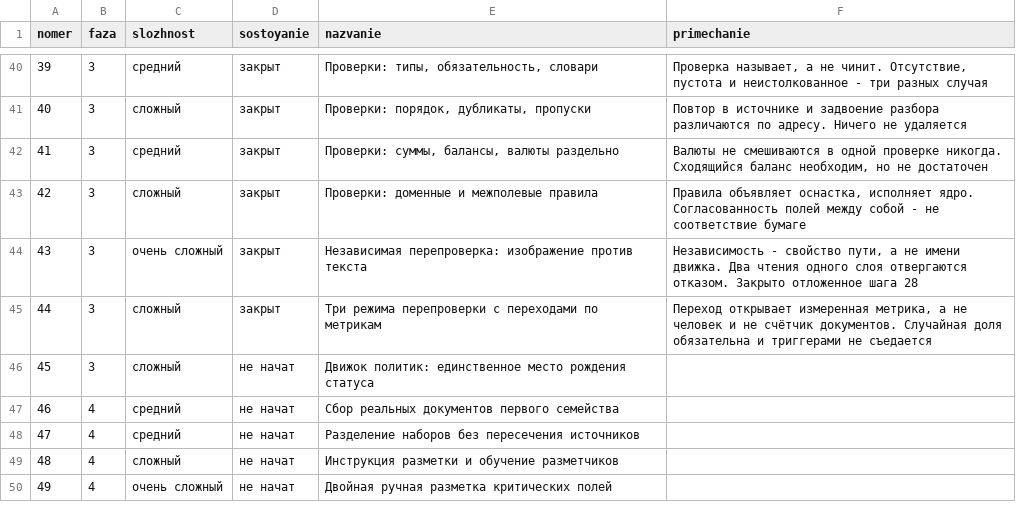
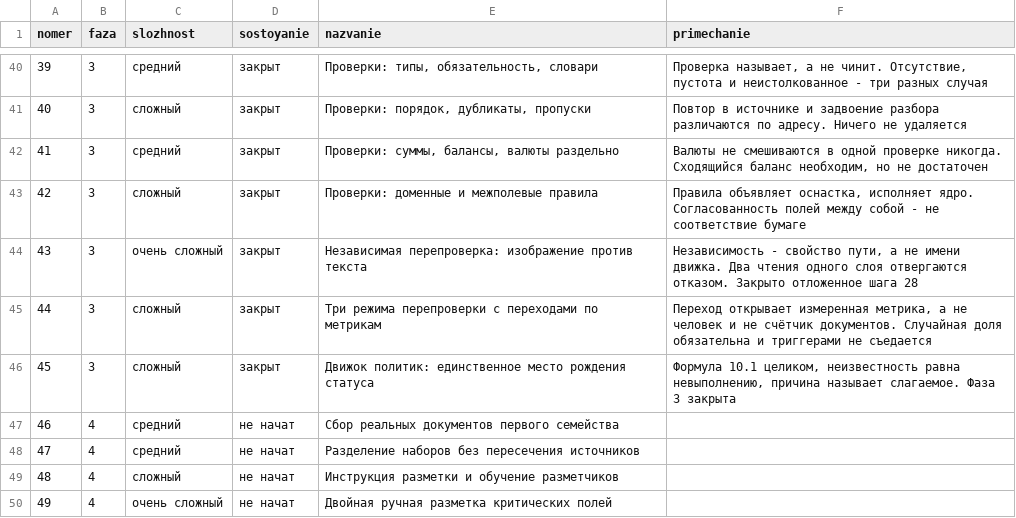
Before and after one commit to lordrubano/stanok-pult, a CSV file: registry.csv, drawn as a sheet; only a part is shown, gaps mark what is left out.

```diff
--- a/registry.csv
+++ b/registry.csv
@@ -45,3 +45,3 @@ nomer;faza;slozhnost;sostoyanie;nazvanie;primechanie
 44;3;сложный;закрыт;Три режима перепроверки с переходами по метрикам;Переход открывает измеренная метрика, а не человек и не счётчик документов. Случайная доля обязательна и триггерами не съедается
-45;3;сложный;не начат;Движок политик: единственное место рождения статуса;
+45;3;сложный;закрыт;Движок политик: единственное место рождения статуса;Формула 10.1 целиком, неизвестность равна невыполнению, причина называет слагаемое. Фаза 3 закрыта
 46;4;средний;не начат;Сбор реальных документов первого семейства;
```
Also changed, not shown: 6 other files.
